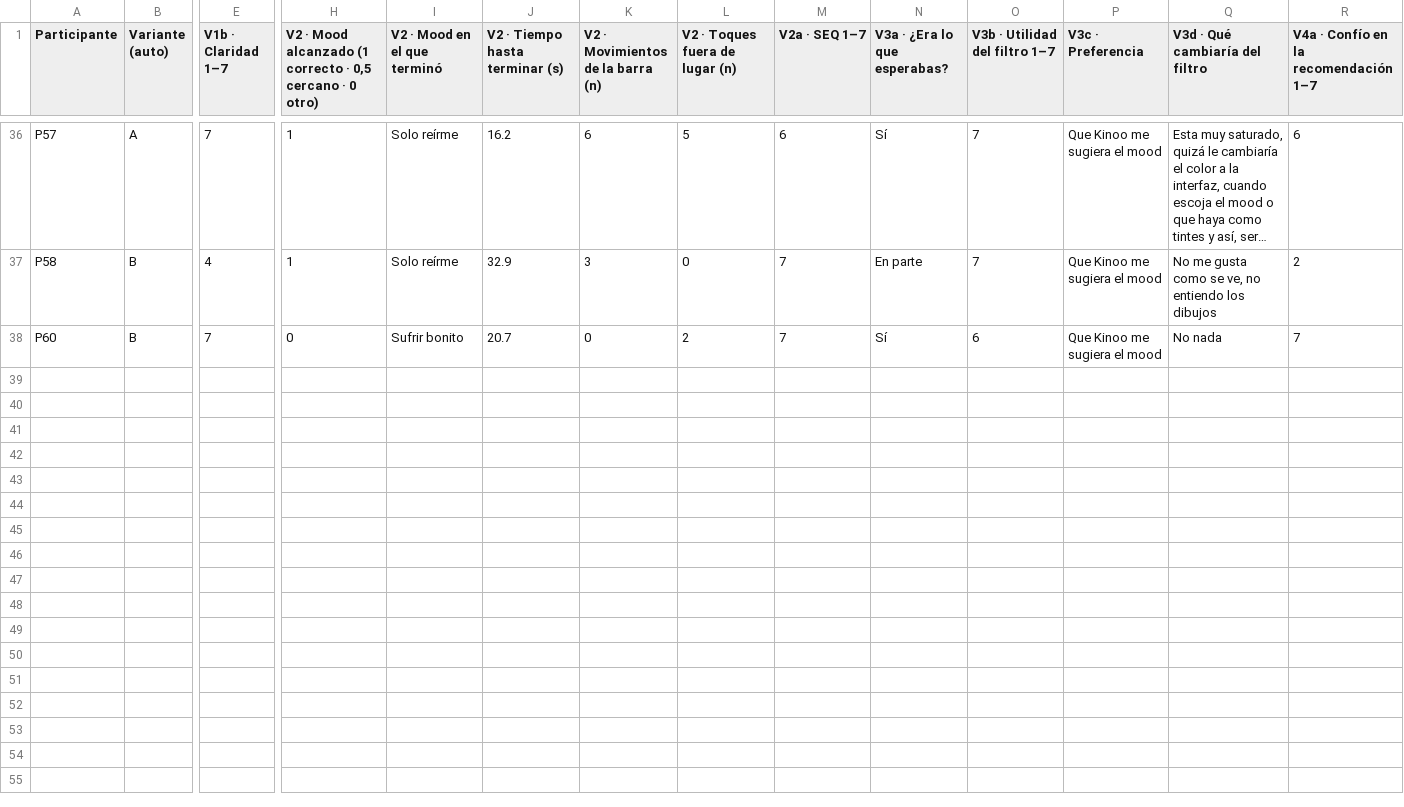
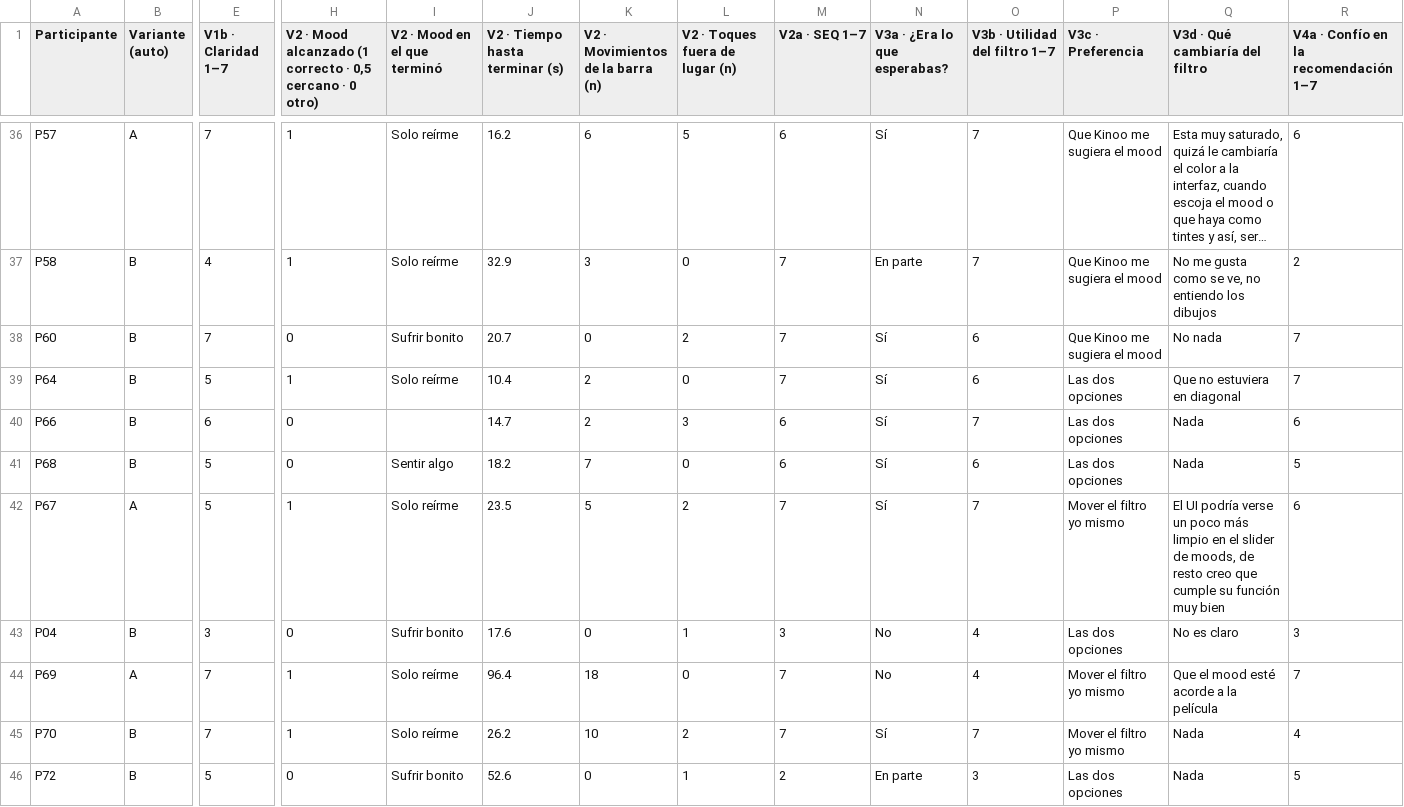
Before and after one commit to montenegroc597-web/kinoo-pruebas, a CSV file: data/Ver.csv, drawn as a sheet; only a part is shown, gaps mark what is left out; long unchanged cells end in …; rows hold the shown columns only; the diff names each change by its address in the sheet, - before the commit and + after, or states it on an @@ line.

```diff
--- a/data/Ver.csv
+++ b/data/Ver.csv
+row 39: P64 | B | 5 | 1 | Solo reírme | 10.4 | 2 | 0 | 7 | Sí | 6 | Las dos opciones | Que no estuviera en diagonal | 7
+row 40: P66 | B | 6 | 0 |  | 14.7 | 2 | 3 | 6 | Sí | 7 | Las dos opciones | Nada | 6
+row 41: P68 | B | 5 | 0 | Sentir algo | 18.2 | 7 | 0 | 6 | Sí | 6 | Las dos opciones | Nada | 5
+row 42: P67 | A | 5 | 1 | Solo reírme | 23.5 | 5 | 2 | 7 | Sí | 7 | Mover el filtro yo mismo | El UI podría verse un poco más limpio en el slider de moods, de resto creo que cumple su función muy bien | 6
+row 43: P04 | B | 3 | 0 | Sufrir bonito | 17.6 | 0 | 1 | 3 | No | 4 | Las dos opciones | No es claro | 3
+row 44: P69 | A | 7 | 1 | Solo reírme | 96.4 | 18 | 0 | 7 | No | 4 | Mover el filtro yo mismo | Que el mood esté acorde a la película | 7
+row 45: P70 | B | 7 | 1 | Solo reírme | 26.2 | 10 | 2 | 7 | Sí | 7 | Mover el filtro yo mismo | Nada | 4
+row 46: P72 | B | 5 | 0 | Sufrir bonito | 52.6 | 0 | 1 | 2 | En parte | 3 | Las dos opciones | Nada | 5
```
Also changed, not shown: data/Descubrir.csv, data/Mazos.csv, 7 other files.
